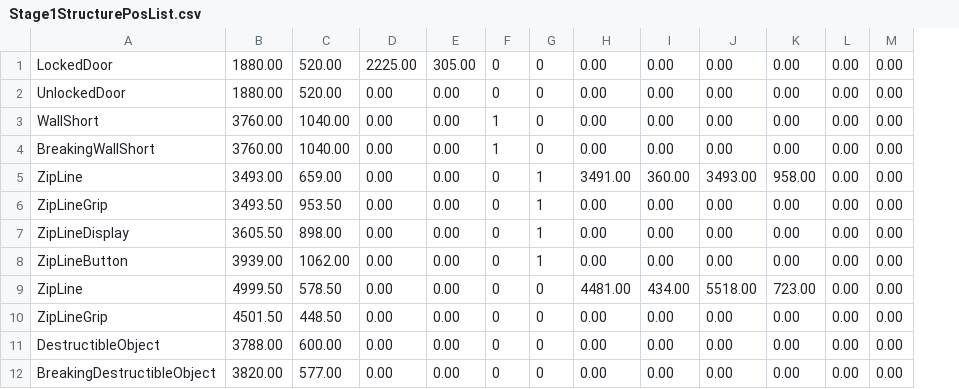
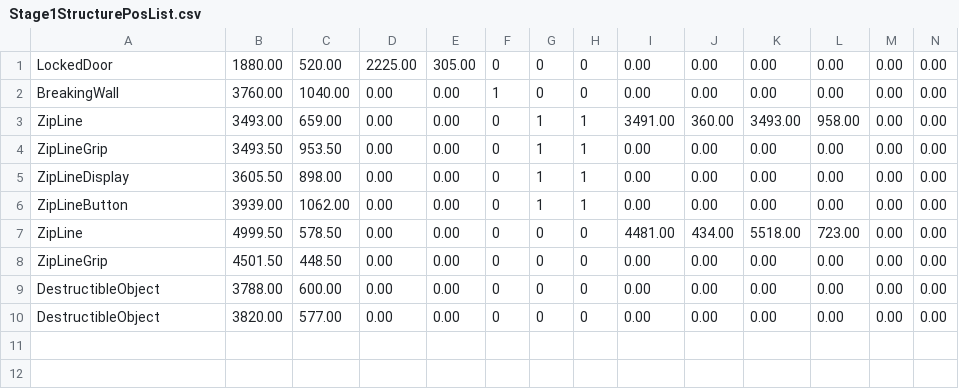
Before and after one commit to kimi5231/B1A2_project1, a CSV file: B1A2_project1/Resources/DataBase/Stage1StructurePosList.csv, drawn as a sheet; removed rows and columns are numbered as before the commit, all else as after; the diff names each change by its address in the sheet, - before the commit and + after, or states it on an @@ line.

```diff
--- a/B1A2_project1/Resources/DataBase/Stage1StructurePosList.csv
+++ b/B1A2_project1/Resources/DataBase/Stage1StructurePosList.csv
+column H, rows 1-10: 0 | 0 | 1 | 1 | 1 | 1 | 0 | 0 | 0 | 0
-row 2: UnlockedDoor | 1880.00 | 520.00 | 0.00 | 0.00 | 0 | 0 | 0.00 | 0.00 | 0.00 | 0.00 | 0.00 | 0.00
-row 3: WallShort | 3760.00 | 1040.00 | 0.00 | 0.00 | 1 | 0 | 0.00 | 0.00 | 0.00 | 0.00 | 0.00 | 0.00
-A2: BreakingWallShort
+A2: BreakingWall
-A10: BreakingDestructibleObject
+A10: DestructibleObject
```
Also changed, not shown: B1A2_project1/Resources/DataBase/Stage2StructurePosList.csv, B1A2_project1/Resources/DataBase/Stage3StructurePosList.csv, 15 other files.
